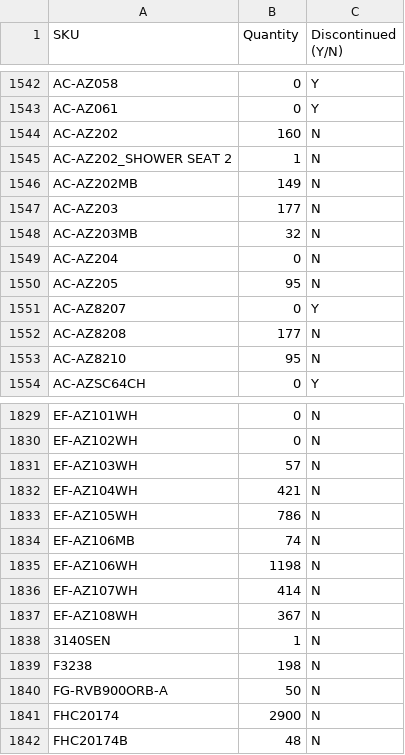
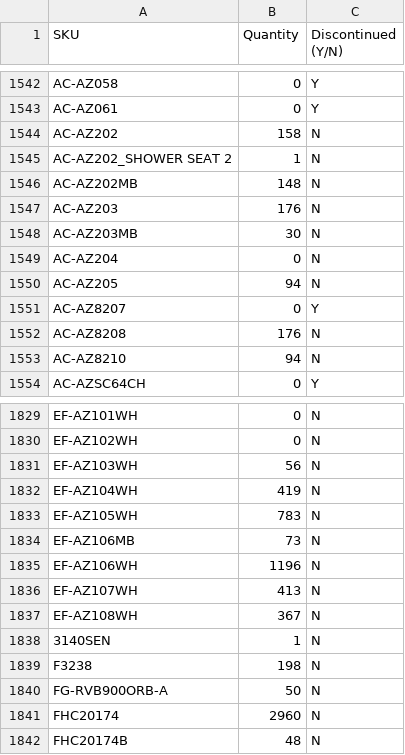
Before and after one commit to studiolx/studiolx-ftp-sync, a CSV file: inventory/swcorp.csv, drawn as a sheet; only a part is shown, gaps mark what is left out; the diff covers the shown part only.

```diff
--- a/inventory/swcorp.csv
+++ b/inventory/swcorp.csv
@@ -1543,12 +1543,12 @@ AC-AZ058,0,Y
 AC-AZ061,0,Y
-AC-AZ202,160,N
+AC-AZ202,158,N
 AC-AZ202_SHOWER SEAT 2,1,N
-AC-AZ202MB,149,N
-AC-AZ203,177,N
-AC-AZ203MB,32,N
+AC-AZ202MB,148,N
+AC-AZ203,176,N
+AC-AZ203MB,30,N
 AC-AZ204,0,N
-AC-AZ205,95,N
+AC-AZ205,94,N
 AC-AZ8207,0,Y
-AC-AZ8208,177,N
-AC-AZ8210,95,N
+AC-AZ8208,176,N
+AC-AZ8210,94,N
 AC-AZSC64CH,0,Y
@@ -1830,8 +1830,8 @@ EF-AZ101WH,0,N
 EF-AZ102WH,0,N
-EF-AZ103WH,57,N
-EF-AZ104WH,421,N
-EF-AZ105WH,786,N
-EF-AZ106MB,74,N
-EF-AZ106WH,1198,N
-EF-AZ107WH,414,N
+EF-AZ103WH,56,N
+EF-AZ104WH,419,N
+EF-AZ105WH,783,N
+EF-AZ106MB,73,N
+EF-AZ106WH,1196,N
+EF-AZ107WH,413,N
 EF-AZ108WH,367,N
@@ -1840,3 +1840,3 @@ F3238,198,N
 FG-RVB900ORB-A,50,N
-FHC20174,2900,N
+FHC20174,2960,N
 FHC20174B,48,N
```
Also changed, not shown: 150 edited cells elsewhere in this file.
